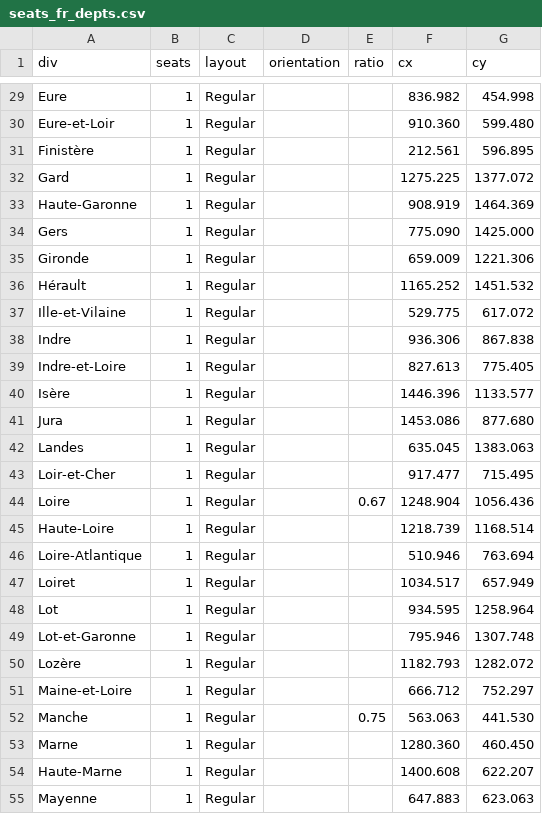
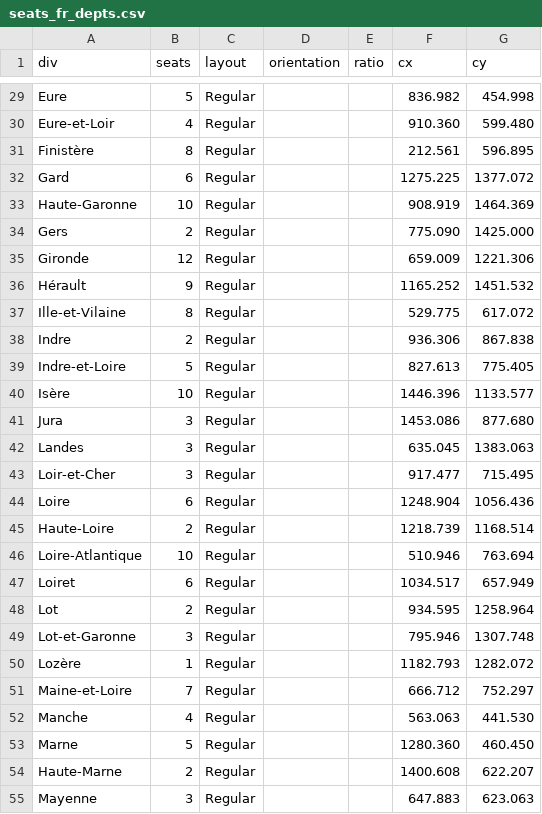
Before and after one commit to J-Rohault-dF/IPGM3-, a CSV file: data/seats_fr_depts.csv, drawn as a sheet; only a part is shown, gaps mark what is left out; the diff covers the shown part only; the diff names each change by its address in the sheet, - before the commit and + after, or states it on an @@ line.

```diff
--- a/data/seats_fr_depts.csv
+++ b/data/seats_fr_depts.csv
-B29 (seats): 1
+B29 (seats): 5
-B30 (seats): 1
+B30 (seats): 4
-B31 (seats): 1
+B31 (seats): 8
-B32 (seats): 1
+B32 (seats): 6
-B33 (seats): 1
+B33 (seats): 10
-B34 (seats): 1
+B34 (seats): 2
-B35 (seats): 1
+B35 (seats): 12
-B36 (seats): 1
+B36 (seats): 9
-B37 (seats): 1
+B37 (seats): 8
-B38 (seats): 1
+B38 (seats): 2
-B39 (seats): 1
+B39 (seats): 5
-B40 (seats): 1
+B40 (seats): 10
-B41:B43 (seats): 1
+B41:B43 (seats): 3
-B44 (seats): 1
+B44 (seats): 6
-E44 (ratio): 0.67
+E44 (ratio): (empty)
-B45 (seats): 1
+B45 (seats): 2
-B46 (seats): 1
+B46 (seats): 10
-B47 (seats): 1
+B47 (seats): 6
-B48 (seats): 1
+B48 (seats): 2
-B49 (seats): 1
+B49 (seats): 3
-B51 (seats): 1
+B51 (seats): 7
-B52 (seats): 1
+B52 (seats): 4
-E52 (ratio): 0.75
+E52 (ratio): (empty)
-B53 (seats): 1
+B53 (seats): 5
-B54 (seats): 1
+B54 (seats): 2
-B55 (seats): 1
+B55 (seats): 3
```
Also changed, not shown: 90 edited cells elsewhere in this file, data/seats_fr_parrainages.csv, 5 other files.
